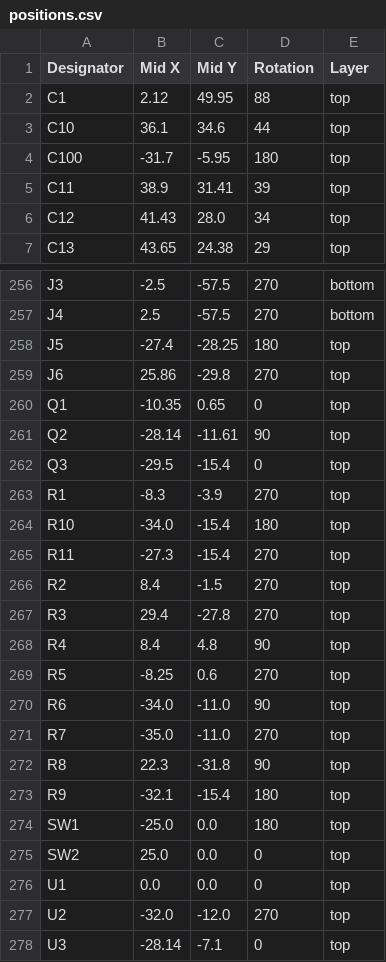
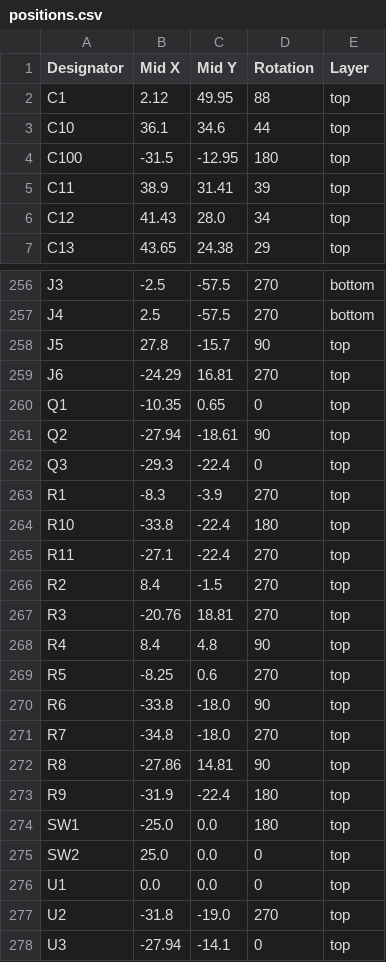
Before and after one commit to revk/ESP32-Roulette, a CSV file: PCB/Roulette/production/positions.csv, drawn as a sheet; only a part is shown, gaps mark what is left out; the diff covers the shown part only.

```diff
--- a/PCB/Roulette/production/positions.csv
+++ b/PCB/Roulette/production/positions.csv
@@ -3,3 +3,3 @@ C1,2.12,49.95,88,top
 C10,36.1,34.6,44,top
-C100,-31.7,-5.95,180,top
+C100,-31.5,-12.95,180,top
 C11,38.9,31.41,39,top
@@ -257,18 +257,18 @@ J3,-2.5,-57.5,270,bottom
 J4,2.5,-57.5,270,bottom
-J5,-27.4,-28.25,180,top
-J6,25.86,-29.8,270,top
+J5,27.8,-15.7,90,top
+J6,-24.29,16.81,270,top
 Q1,-10.35,0.65,0,top
-Q2,-28.14,-11.61,90,top
-Q3,-29.5,-15.4,0,top
+Q2,-27.94,-18.61,90,top
+Q3,-29.3,-22.4,0,top
 R1,-8.3,-3.9,270,top
-R10,-34.0,-15.4,180,top
-R11,-27.3,-15.4,270,top
+R10,-33.8,-22.4,180,top
+R11,-27.1,-22.4,270,top
 R2,8.4,-1.5,270,top
-R3,29.4,-27.8,270,top
+R3,-20.76,18.81,270,top
 R4,8.4,4.8,90,top
 R5,-8.25,0.6,270,top
-R6,-34.0,-11.0,90,top
-R7,-35.0,-11.0,270,top
-R8,22.3,-31.8,90,top
-R9,-32.1,-15.4,180,top
+R6,-33.8,-18.0,90,top
+R7,-34.8,-18.0,270,top
+R8,-27.86,14.81,90,top
+R9,-31.9,-22.4,180,top
 SW1,-25.0,0.0,180,top
@@ -276,3 +276,3 @@ SW2,25.0,0.0,0,top
 U1,0.0,0.0,0,top
-U2,-32.0,-12.0,270,top
-U3,-28.14,-7.1,0,top
+U2,-31.8,-19.0,270,top
+U3,-27.94,-14.1,0,top
```
Also changed, not shown: 2 edited cells elsewhere in this file, 4 other files.
